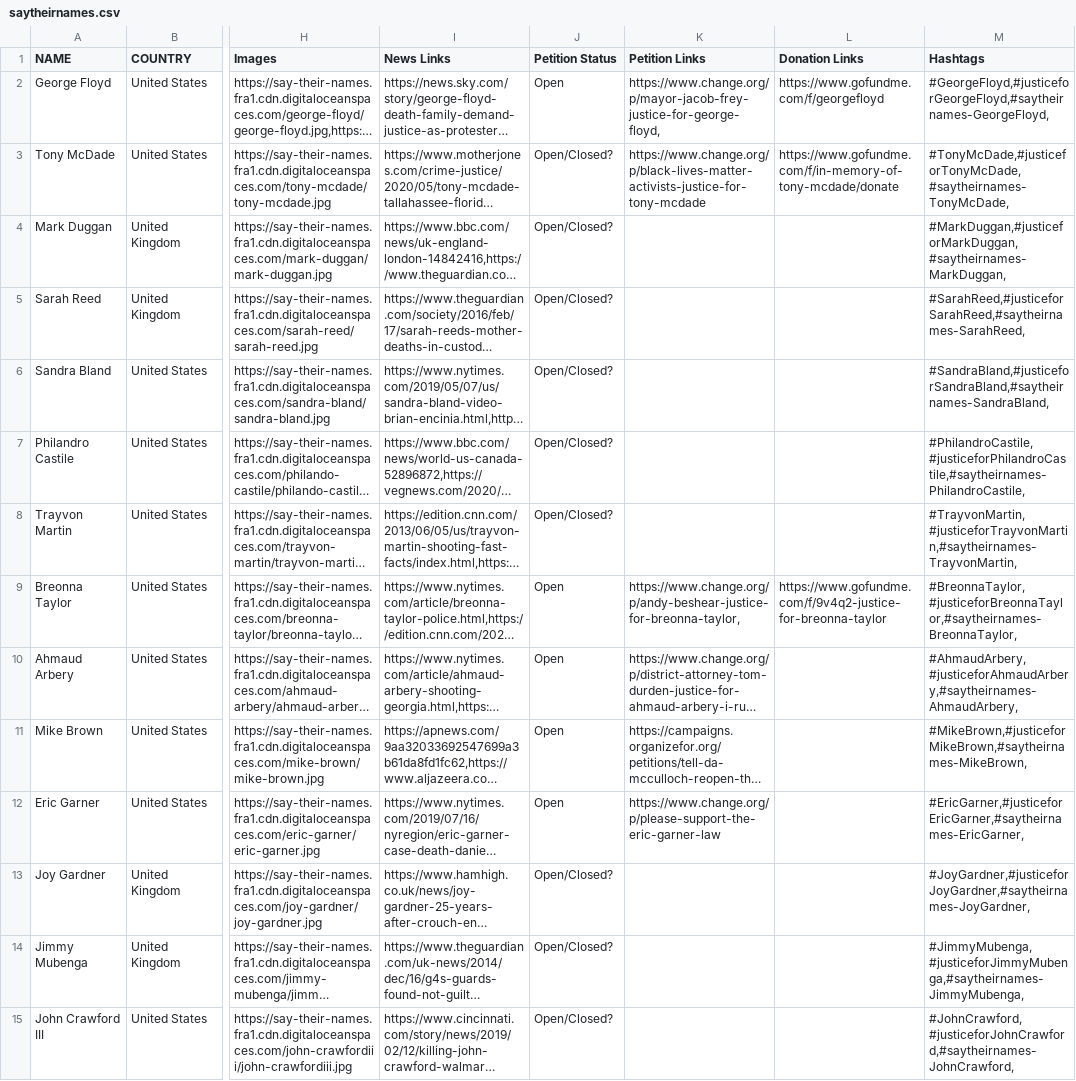
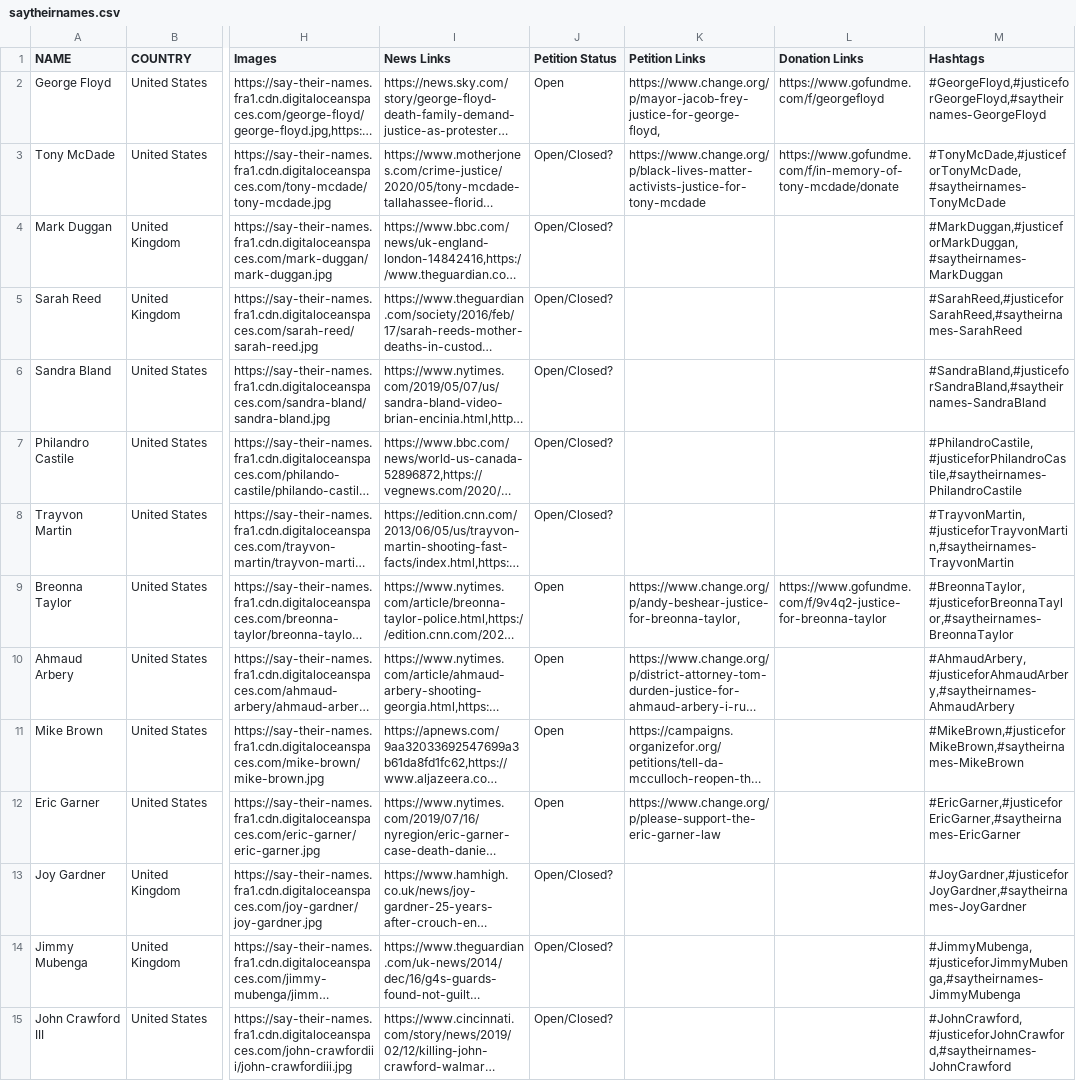
Before and after one commit to Say-Their-Name/say-their-names-api, a CSV file: storage/data/saytheirnames.csv, drawn as a sheet; only a part is shown, gaps mark what is left out; long unchanged cells end in …; the diff covers the shown part only; the diff names each change by its address in the sheet, - before the commit and + after, or states it on an @@ line.

Commit message:
Updates to data and imports

```diff
--- a/storage/data/saytheirnames.csv
+++ b/storage/data/saytheirnames.csv
-M2 (Hashtags): #GeorgeFloyd,#justiceforGeorgeFloyd,#saytheirnames-GeorgeFloyd,
+M2 (Hashtags): #GeorgeFloyd,#justiceforGeorgeFloyd,#saytheirnames-GeorgeFloyd
-M3 (Hashtags): #TonyMcDade,#justiceforTonyMcDade,#saytheirnames-TonyMcDade,
+M3 (Hashtags): #TonyMcDade,#justiceforTonyMcDade,#saytheirnames-TonyMcDade
-M4 (Hashtags): #MarkDuggan,#justiceforMarkDuggan,#saytheirnames-MarkDuggan,
+M4 (Hashtags): #MarkDuggan,#justiceforMarkDuggan,#saytheirnames-MarkDuggan
-M5 (Hashtags): #SarahReed,#justiceforSarahReed,#saytheirnames-SarahReed,
+M5 (Hashtags): #SarahReed,#justiceforSarahReed,#saytheirnames-SarahReed
-M6 (Hashtags): #SandraBland,#justiceforSandraBland,#saytheirnames-SandraBland,
+M6 (Hashtags): #SandraBland,#justiceforSandraBland,#saytheirnames-SandraBland
-M7 (Hashtags): #PhilandroCastile,#justiceforPhilandroCastile,#saytheirnames-PhilandroCastile,
+M7 (Hashtags): #PhilandroCastile,#justiceforPhilandroCastile,#saytheirnames-PhilandroCastile
-M8 (Hashtags): #TrayvonMartin,#justiceforTrayvonMartin,#saytheirnames-TrayvonMartin,
+M8 (Hashtags): #TrayvonMartin,#justiceforTrayvonMartin,#saytheirnames-TrayvonMartin
-M9 (Hashtags): #BreonnaTaylor,#justiceforBreonnaTaylor,#saytheirnames-BreonnaTaylor,
+M9 (Hashtags): #BreonnaTaylor,#justiceforBreonnaTaylor,#saytheirnames-BreonnaTaylor
-M10 (Hashtags): #AhmaudArbery,#justiceforAhmaudArbery,#saytheirnames-AhmaudArbery,
+M10 (Hashtags): #AhmaudArbery,#justiceforAhmaudArbery,#saytheirnames-AhmaudArbery
-M11 (Hashtags): #MikeBrown,#justiceforMikeBrown,#saytheirnames-MikeBrown,
+M11 (Hashtags): #MikeBrown,#justiceforMikeBrown,#saytheirnames-MikeBrown
-M12 (Hashtags): #EricGarner,#justiceforEricGarner,#saytheirnames-EricGarner,
+M12 (Hashtags): #EricGarner,#justiceforEricGarner,#saytheirnames-EricGarner
-M13 (Hashtags): #JoyGardner,#justiceforJoyGardner,#saytheirnames-JoyGardner,
+M13 (Hashtags): #JoyGardner,#justiceforJoyGardner,#saytheirnames-JoyGardner
-M14 (Hashtags): #JimmyMubenga,#justiceforJimmyMubenga,#saytheirnames-JimmyMubenga,
+M14 (Hashtags): #JimmyMubenga,#justiceforJimmyMubenga,#saytheirnames-JimmyMubenga
-M15 (Hashtags): #JohnCrawford,#justiceforJohnCrawford,#saytheirnames-JohnCrawford,
+M15 (Hashtags): #JohnCrawford,#justiceforJohnCrawford,#saytheirnames-JohnCrawford
```
Also changed, not shown: 68 edited cells elsewhere in this file, 1 other file.
